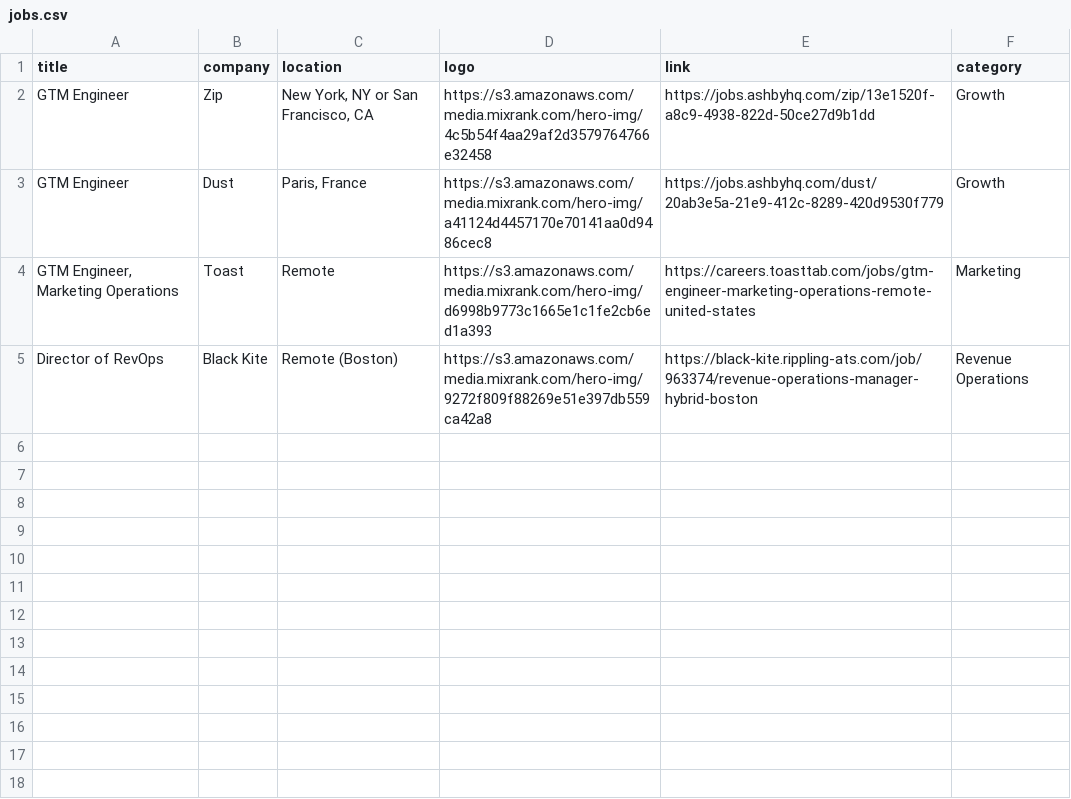
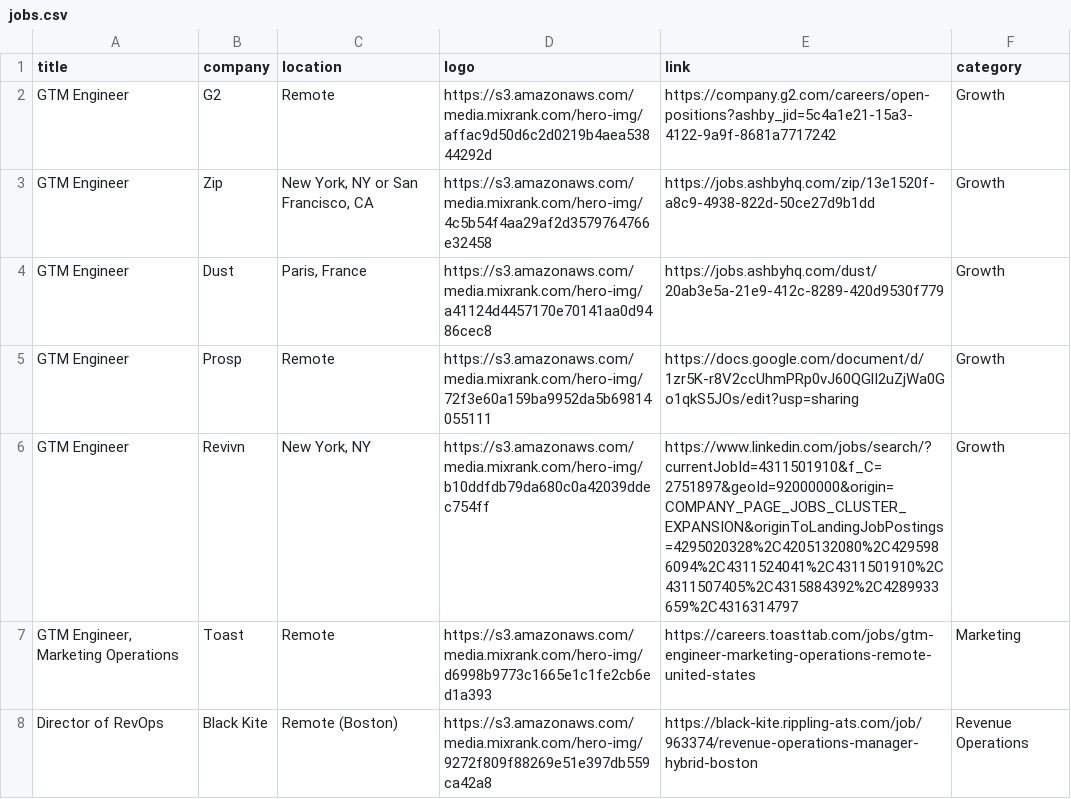
Before and after one commit to pranavmital/public-assets, a CSV file: jobs.csv, drawn as a sheet; the diff names each change by its address in the sheet, - before the commit and + after, or states it on an @@ line.

Commit message:
update jobs

```diff
--- a/jobs.csv
+++ b/jobs.csv
+row 2: GTM Engineer | G2 | Remote | https://s3.amazonaws.com/media.mixrank.com/hero-img/affac9d50d6c2d0219b4aea53844292d | https://company.g2.com/careers/open-positions?ashby_jid=5c4a1e21-15a3-4122-9a9f-8681a7717242 | Growth
+row 5: GTM Engineer | Prosp | Remote | https://s3.amazonaws.com/media.mixrank.com/hero-img/72f3e60a159ba9952da5b69814055111 | https://docs.google.com/document/d/1zr5K-r8V2ccUhmPRp0vJ60QGlI2uZjWa0Go1qkS5JOs/edit?usp=sharing | Growth
+row 6: GTM Engineer | Revivn | New York, NY | https://s3.amazonaws.com/media.mixrank.com/hero-img/b10ddfdb79da680c0a42039ddec754ff | https://www.linkedin.com/jobs/search/?currentJobId=4311501910&f_C=2751897&geoId=92000000&origin=COMPANY_PAGE_JOBS_CLUSTER_EXPANSION&originToLandingJobPostings=4295020328%2C4205132080%2C4295986094%2C4311524041%2C4311501910%2C4311507405%2C4315884392%2C4289933659%2C4316314797 | Growth
```
